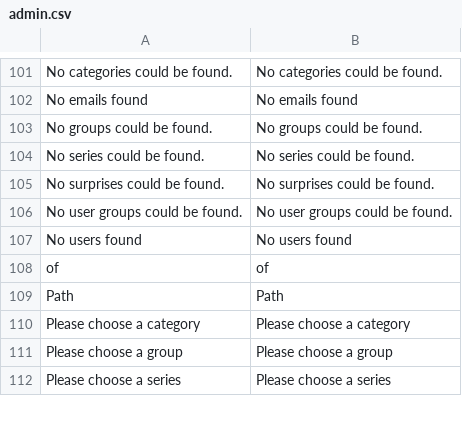
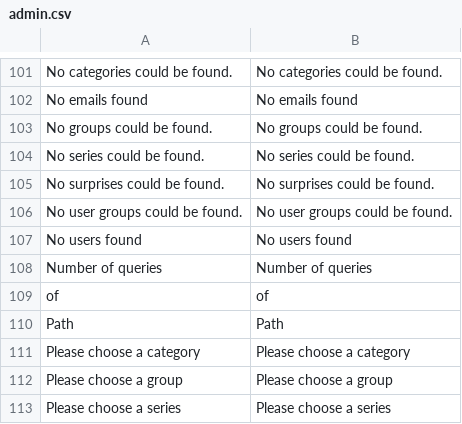
Before and after one commit to gabipatru/st, a CSV file: _translations/en_EN/admin.csv, drawn as a sheet; only a part is shown, gaps mark what is left out; the diff names each change by its address in the sheet, - before the commit and + after, or states it on an @@ line.

Commit message:
Add query stats to shell debug in admin footer

```diff
--- a/_translations/en_EN/admin.csv
+++ b/_translations/en_EN/admin.csv
+row 108: Number of queries | Number of queries
```
Also changed, not shown: _translations/ro_RO/admin.csv, 7 other files.
